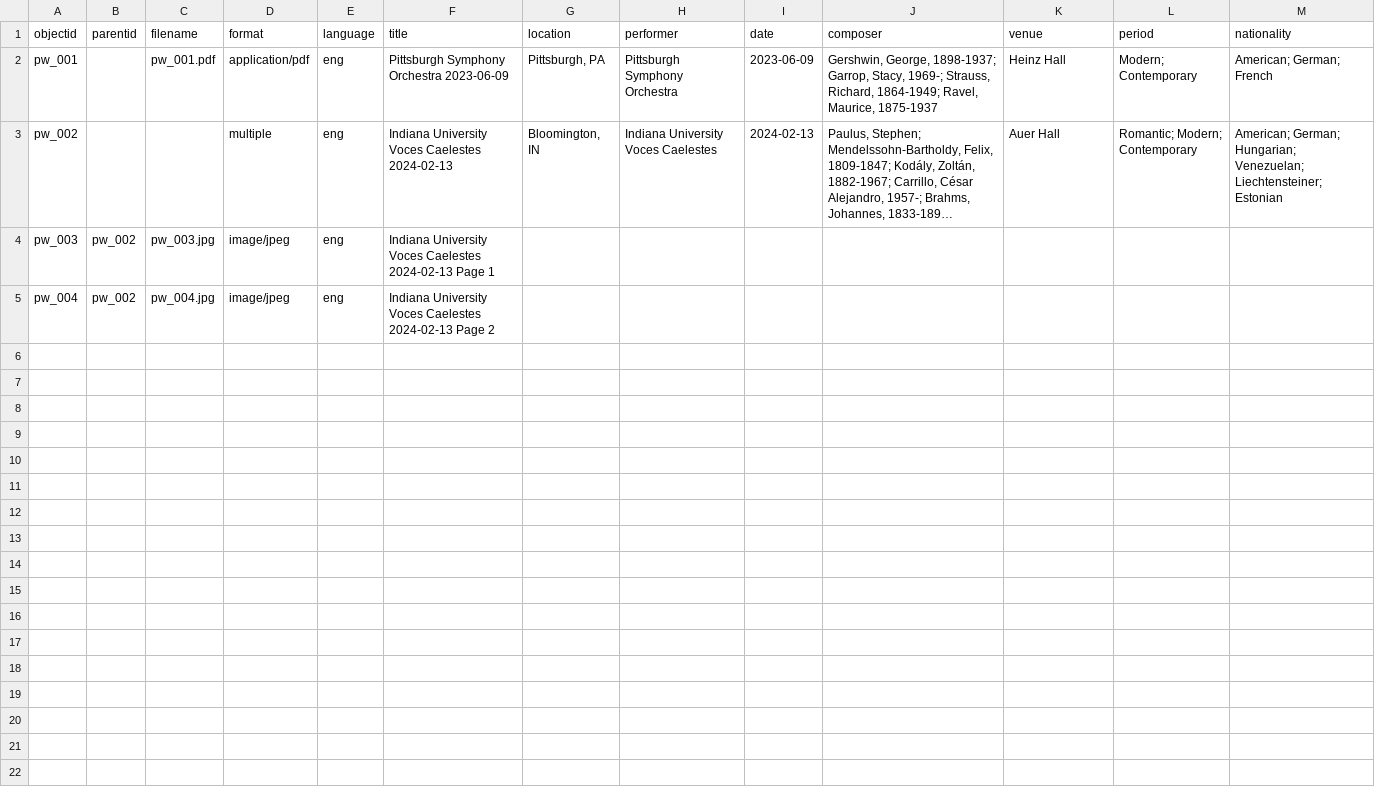
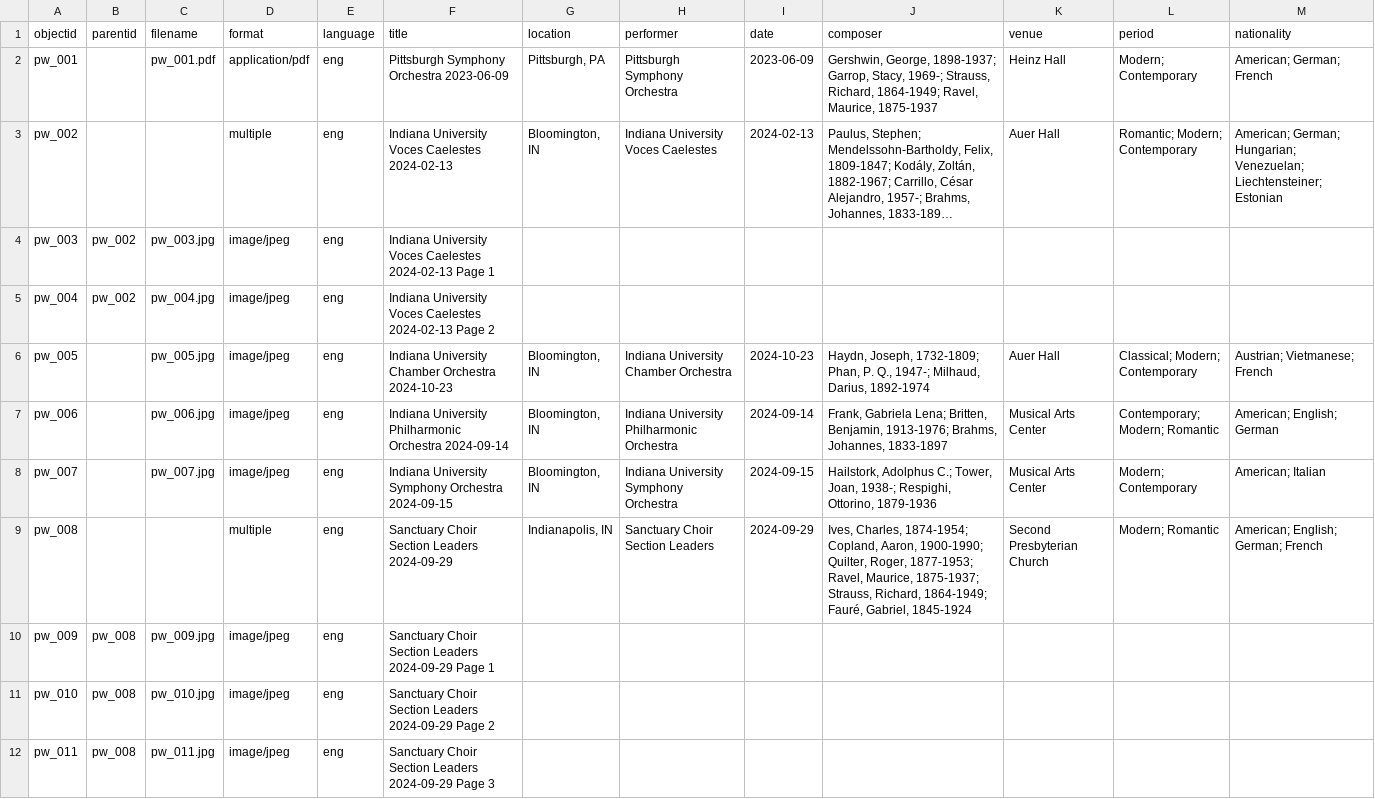
Before and after one commit to pweekley/z652-final-project, a CSV file: _data/z652-final-project.csv, drawn as a sheet; long unchanged cells end in …; the diff names each change by its address in the sheet, - before the commit and + after, or states it on an @@ line.

Commit message:
Add files via upload
metadata upload 11.8.24

```diff
--- a/_data/z652-final-project.csv
+++ b/_data/z652-final-project.csv
+row 6: pw_005 |  | pw_005.jpg | image/jpeg | eng | Indiana University Chamber Orchestra 2024-10-23 | Bloomington, IN | Indiana University Chamber Orchestra | 2024-10-23 | Haydn, Joseph, 1732-1809; Phan, P. Q., 1947-; Milhaud, Darius, 1892-1974 | Auer Hall | Classical; Modern; Contemporary | Austrian; Vietmanese; French
+row 7: pw_006 |  | pw_006.jpg | image/jpeg | eng | Indiana University Philharmonic Orchestra 2024-09-14 | Bloomington, IN | Indiana University Philharmonic Orchestra | 2024-09-14 | Frank, Gabriela Lena; Britten, Benjamin, 1913-1976; Brahms, Johannes, 1833-1897 | Musical Arts Center | Contemporary; Modern; Romantic | American; English; German
+row 8: pw_007 |  | pw_007.jpg | image/jpeg | eng | Indiana University Symphony Orchestra 2024-09-15 | Bloomington, IN | Indiana University Symphony Orchestra | 2024-09-15 | Hailstork, Adolphus C.; Tower, Joan, 1938-; Respighi, Ottorino, 1879-1936 | Musical Arts Center | Modern; Contemporary | American; Italian
+row 9: pw_008 |  |  | multiple | eng | Sanctuary Choir Section Leaders 2024-09-29 | Indianapolis, IN | Sanctuary Choir Section Leaders | 2024-09-29 | Ives, Charles, 1874-1954; Copland, Aaron, 1900-1990; Quilter, Roger, 1877-1953; Ravel, Maurice, 1875-1937; Strauss, Richard, 1864-1949; Fauré, Gabriel, 1845-1924 | Second Presbyterian Church | Modern; Romantic | American; English; German; French
+row 10: pw_009 | pw_008 | pw_009.jpg | image/jpeg | eng | Sanctuary Choir Section Leaders 2024-09-29 Page 1
+row 11: pw_010 | pw_008 | pw_010.jpg | image/jpeg | eng | Sanctuary Choir Section Leaders 2024-09-29 Page 2
+row 12: pw_011 | pw_008 | pw_011.jpg | image/jpeg | eng | Sanctuary Choir Section Leaders 2024-09-29 Page 3
```
